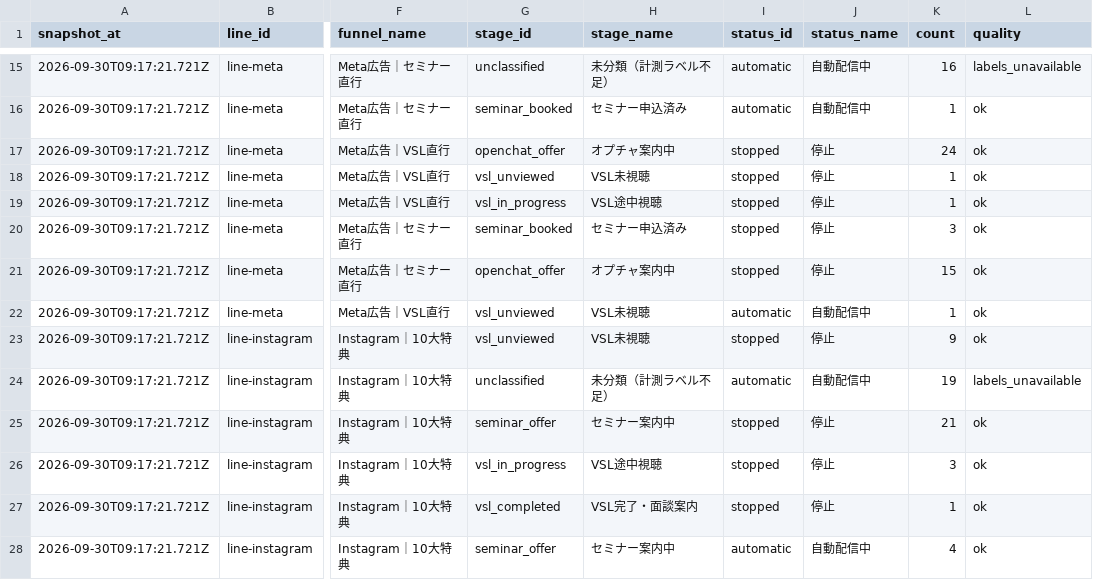
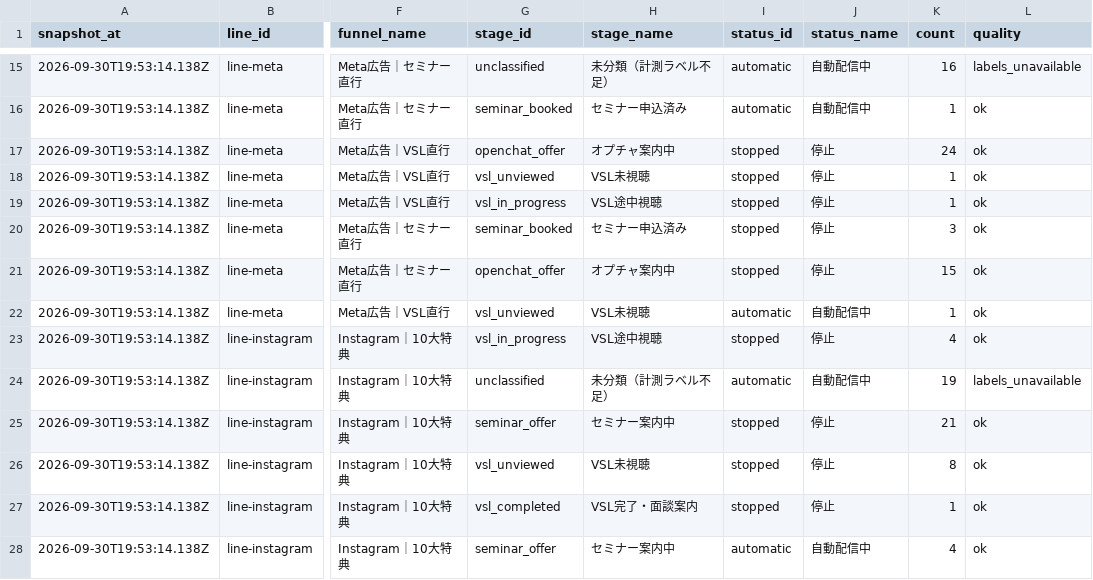
Before and after one commit to puuku0510/suya-youtube-line-dashboard, a CSV file: funnel-current.csv, drawn as a sheet; only a part is shown, gaps mark what is left out; the diff covers the shown part only; the diff names each change by its address in the sheet, - before the commit and + after, or states it on an @@ line.

```diff
--- a/funnel-current.csv
+++ b/funnel-current.csv
-A15:A28 (snapshot_at): 2026-09-30T09:17:21.721Z
+A15:A28 (snapshot_at): 2026-09-30T19:53:14.138Z
-G23 (stage_id): vsl_unviewed
+G23 (stage_id): vsl_in_progress
-H23 (stage_name): VSL未視聴
+H23 (stage_name): VSL途中視聴
-K23 (count): 9
+K23 (count): 4
-G26 (stage_id): vsl_in_progress
+G26 (stage_id): vsl_unviewed
-H26 (stage_name): VSL途中視聴
+H26 (stage_name): VSL未視聴
-K26 (count): 3
+K26 (count): 8
```
Also changed, not shown: 1 added row, 1 removed row and 36 edited cells elsewhere in this file, funnel-cohort.csv, funnel-sync-health.csv, 1 other file.
